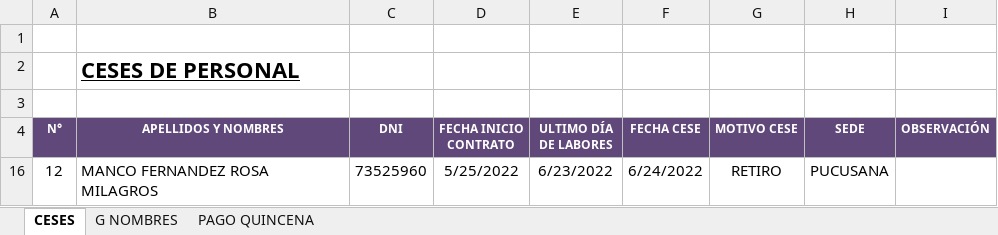
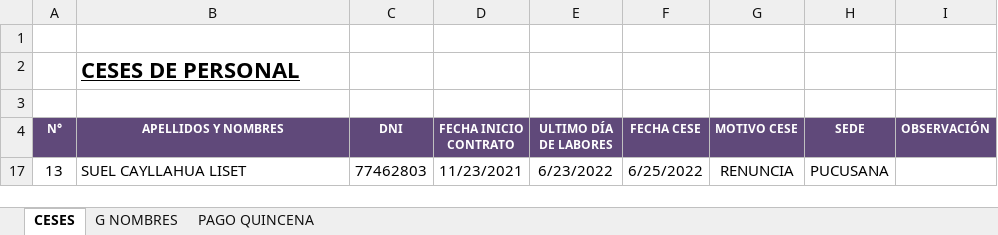
Before and after one commit to ChristopherPinedo/AKM-data, an Excel workbook: 2-PERSONAL/2-CESES/JUNIO-2022-CESES-PUCUSANA.xlsx, sheet CESES, drawn as a sheet; values as stored, in another font and other column widths than the file's, no borders; removed rows and columns are numbered as before the commit, all else as after; the diff names each change by its address in the sheet, - before the commit and + after, or states it on an @@ line.

```diff
--- a/2-PERSONAL/2-CESES/JUNIO-2022-CESES-PUCUSANA.xlsx (sheet CESES)
+++ b/2-PERSONAL/2-CESES/JUNIO-2022-CESES-PUCUSANA.xlsx (sheet CESES)
@@ row 16 hidden: 12 | MANCO FERNANDEZ ROSA MILAGROS | 73525960 | 5/25/2022 | 6/23/2022 | 6/24/2022 | RETIRO | PUCUSANA @@
+row 17: 13 | SUEL CAYLLAHUA LISET | 77462803 | 11/23/2021 | 6/23/2022 | 6/25/2022 | RENUNCIA | PUCUSANA
```
Also changed, not shown: sheet G NOMBRES, 2-PERSONAL/----PENDIENTES/2-ASIGANCION FAM/AKM ASIG FAM.xlsx, 2-PERSONAL/----PENDIENTES/PENDIENTES 09-06-22.xlsx, 4 other files.
